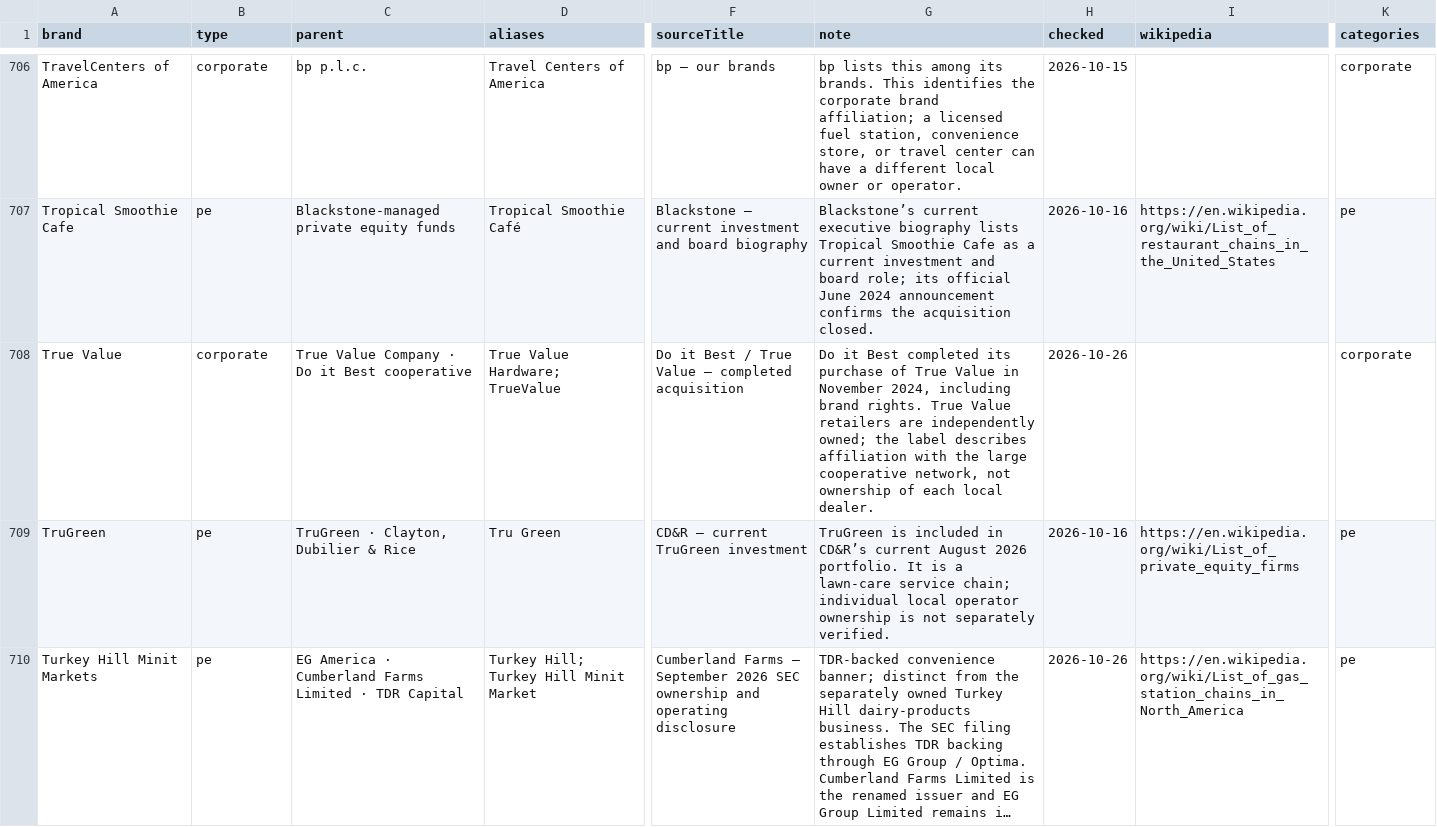
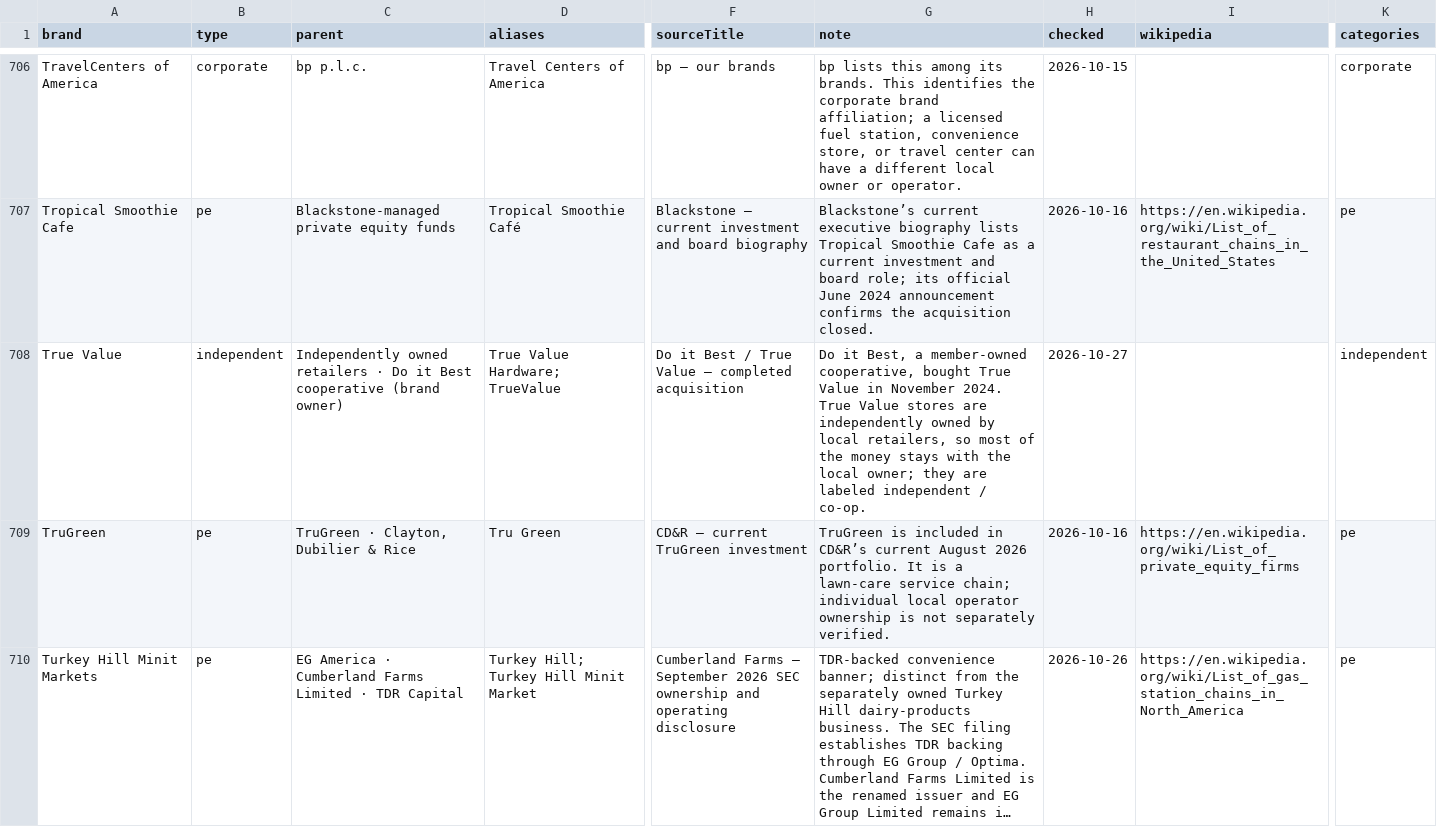
Before and after one commit to Yitz42/Local_Lens, a CSV file: public/brands.csv, drawn as a sheet; only a part is shown, gaps mark what is left out; long unchanged cells end in …; the diff covers the shown part only; the diff names each change by its address in the sheet, - before the commit and + after, or states it on an @@ line.

```diff
--- a/public/brands.csv
+++ b/public/brands.csv
-B708 (type): corporate
+B708 (type): independent
-C708 (parent): True Value Company · Do it Best cooperative
+C708 (parent): Independently owned retailers · Do it Best cooperative (brand owner)
-G708 (note): Do it Best completed its purchase of True Value in November 2024, including brand rights. True Value retailers are independently owned; the label describes affiliation with the large cooperative network, not ownership of each local dealer.
+G708 (note): Do it Best, a member-owned cooperative, bought True Value in November 2024. True Value stores are independently owned by local retailers, so most of the money stays with the local owner; they are labeled independent / co-op.
-H708 (checked): 2026-10-26
+H708 (checked): 2026-10-27
-K708 (categories): corporate
+K708 (categories): independent
```
Also changed, not shown: 1 added row and 24 edited cells elsewhere in this file, 21 other files.
